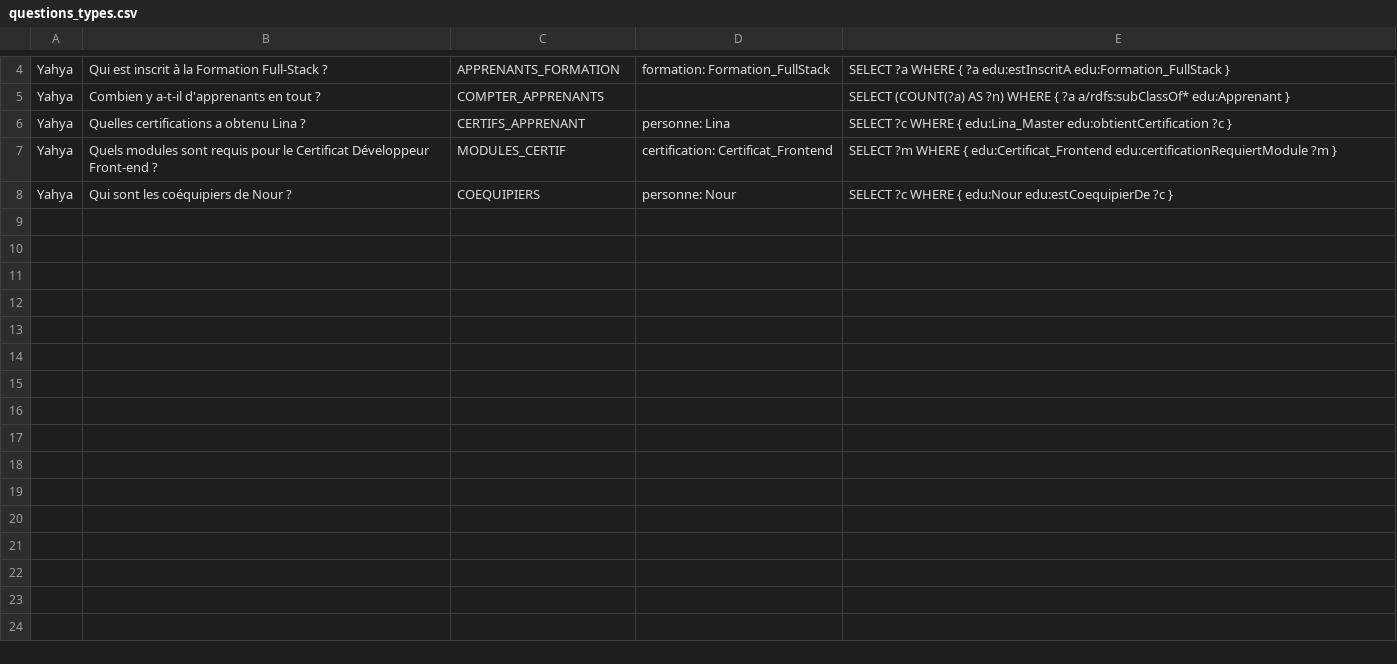
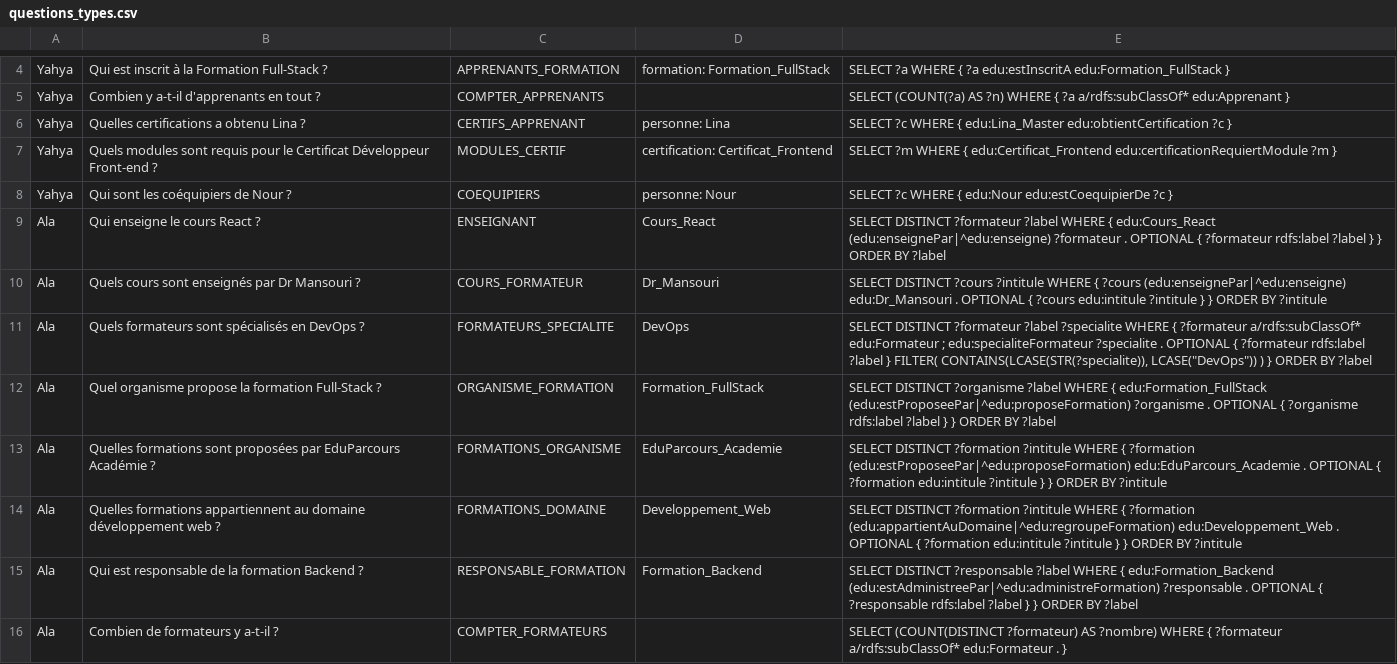
Before and after one commit to contactkmitiyahya-dev/webSemantique, a CSV file: docs/questions_types.csv, drawn as a sheet; only a part is shown, gaps mark what is left out.

Commit message:
feat(ala): tranche Formateur, Personnel, Organisme, Domaine
Phase 0 (fondation) :
- backend/app/sparql_client.py : select, ask, update, préfixes communs,
  URI raccourcies (edu:, rdf:, rdfs:, owl:, xsd:), journalisation des requêtes
- scripts/load_data.py : chargement de l'ontologie et de data/*.ttl, option --reset
- frontend/src/api/client.js (Axios, messages d'erreur en français) et useApi.js
- backend/app/nlp/normalisation.py : normaliser() avec spaCy fr_core_news_md
- start.bat / start.sh : lancement de Fuseki, du back et du front

Phase 1 (ma tranche) :
- data/membre_ala.ttl : 15 individus + compléments (119 triplets)
- docs/sparql_ala.md : 39 requêtes testées (CRUD, filtres, recherche,
  chemins ^ et |, FormateurPolyvalent avec COUNT/HAVING)
- API : /api/formateurs, /api/responsables, /api/organismes, /api/domaines
  (CRUD, validation des identifiants, anti-injection SPARQL,
  contraintes OWL contrôlées côté API, liens des autres en lecture seule)
- Front : 8 pages React (listes, fiches, formulaires, suppression avec confirmation)
- NLP : 8 intentions et gabarits (backend/app/nlp/ala.py),
  8 questions dans docs/questions_types.csv
- Tests : 58 tests pytest (backend/tests/test_ala.py)

Fichiers marqués TEMPORAIRE : à remplacer par les versions de leurs
propriétaires lors de l'intégration.

```diff
--- a/docs/questions_types.csv
+++ b/docs/questions_types.csv
@@ -8 +8,9 @@ Yahya,"Quels modules sont requis pour le Certificat Développeur Front-end ?",MO
 Yahya,"Qui sont les coéquipiers de Nour ?",COEQUIPIERS,"personne: Nour","SELECT ?c WHERE { edu:Nour edu:estCoequipierDe ?c }"
+"Ala","Qui enseigne le cours React ?","ENSEIGNANT","Cours_React","SELECT DISTINCT ?formateur ?label WHERE { edu:Cours_React (edu:enseignePar|^edu:enseigne) ?formateur . OPTIONAL { ?formateur rdfs:label ?label } } ORDER BY ?label"
+"Ala","Quels cours sont enseignés par Dr Mansouri ?","COURS_FORMATEUR","Dr_Mansouri","SELECT DISTINCT ?cours ?intitule WHERE { ?cours (edu:enseignePar|^edu:enseigne) edu:Dr_Mansouri . OPTIONAL { ?cours edu:intitule ?intitule } } ORDER BY ?intitule"
+"Ala","Quels formateurs sont spécialisés en DevOps ?","FORMATEURS_SPECIALITE","DevOps","SELECT DISTINCT ?formateur ?label ?specialite WHERE { ?formateur a/rdfs:subClassOf* edu:Formateur ; edu:specialiteFormateur ?specialite . OPTIONAL { ?formateur rdfs:label ?label } FILTER( CONTAINS(LCASE(STR(?specialite)), LCASE(""DevOps"")) ) } ORDER BY ?label"
+"Ala","Quel organisme propose la formation Full-Stack ?","ORGANISME_FORMATION","Formation_FullStack","SELECT DISTINCT ?organisme ?label WHERE { edu:Formation_FullStack (edu:estProposeePar|^edu:proposeFormation) ?organisme . OPTIONAL { ?organisme rdfs:label ?label } } ORDER BY ?label"
+"Ala","Quelles formations sont proposées par EduParcours Académie ?","FORMATIONS_ORGANISME","EduParcours_Academie","SELECT DISTINCT ?formation ?intitule WHERE { ?formation (edu:estProposeePar|^edu:proposeFormation) edu:EduParcours_Academie . OPTIONAL { ?formation edu:intitule ?intitule } } ORDER BY ?intitule"
+"Ala","Quelles formations appartiennent au domaine développement web ?","FORMATIONS_DOMAINE","Developpement_Web","SELECT DISTINCT ?formation ?intitule WHERE { ?formation (edu:appartientAuDomaine|^edu:regroupeFormation) edu:Developpement_Web . OPTIONAL { ?formation edu:intitule ?intitule } } ORDER BY ?intitule"
+"Ala","Qui est responsable de la formation Backend ?","RESPONSABLE_FORMATION","Formation_Backend","SELECT DISTINCT ?responsable ?label WHERE { edu:Formation_Backend (edu:estAdministreePar|^edu:administreFormation) ?responsable . OPTIONAL { ?responsable rdfs:label ?label } } ORDER BY ?label"
+"Ala","Combien de formateurs y a-t-il ?","COMPTER_FORMATEURS","","SELECT (COUNT(DISTINCT ?formateur) AS ?nombre) WHERE { ?formateur a/rdfs:subClassOf* edu:Formateur . }"
```
Also changed, not shown: 47 other files.
